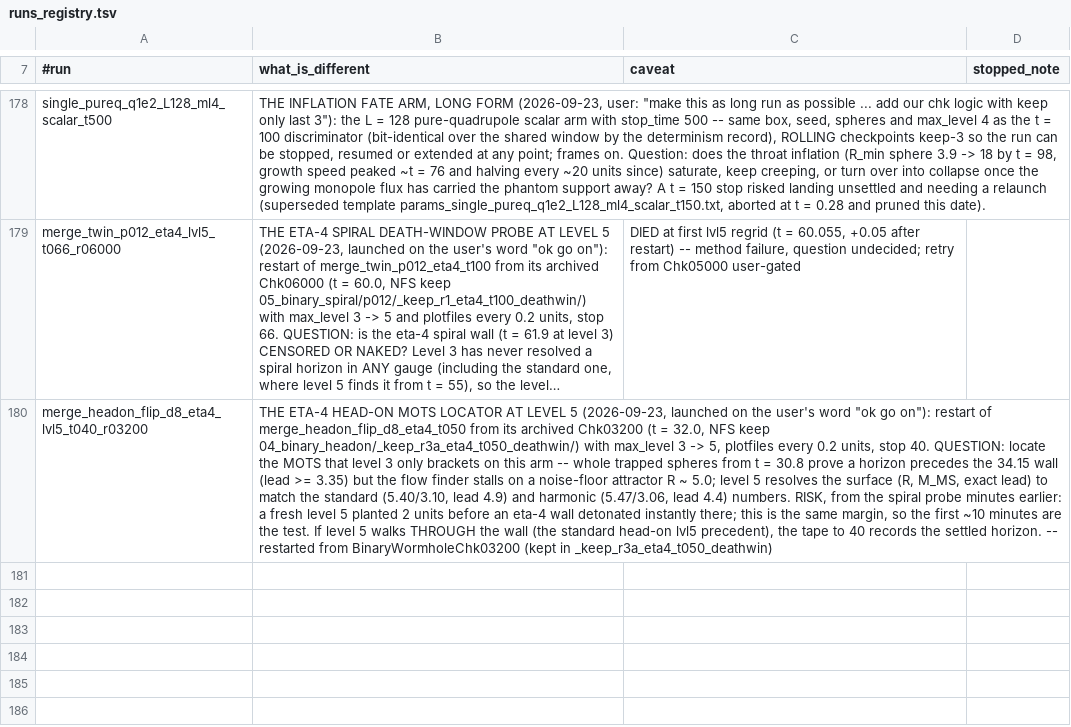
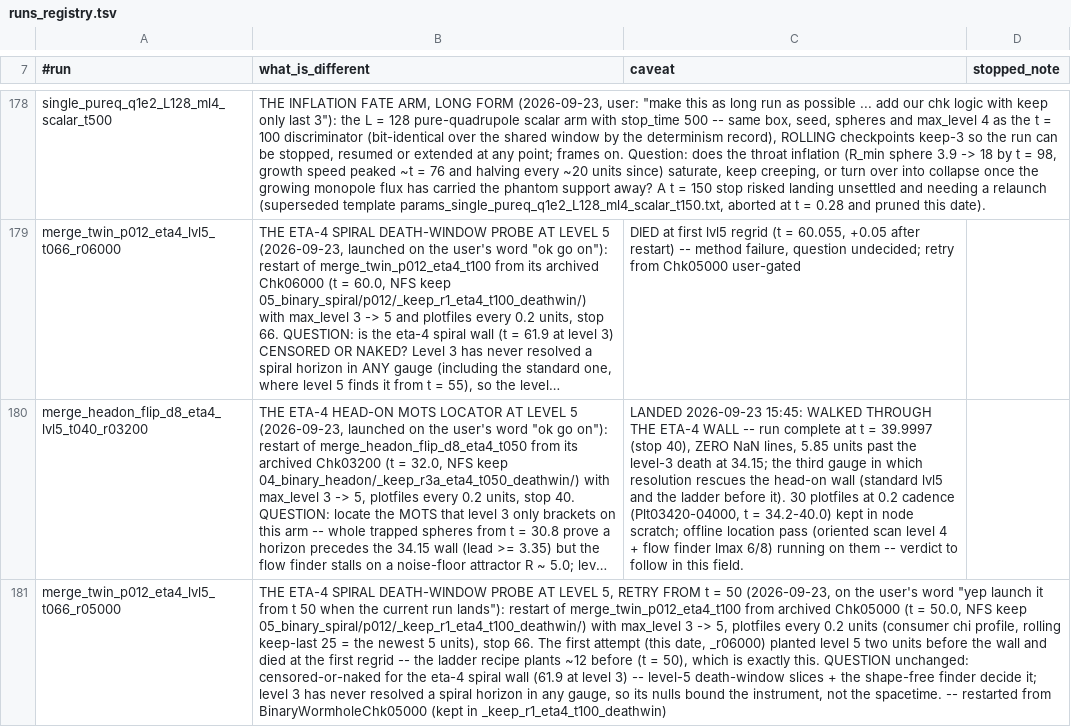
Before and after one commit to Nikchik-coder/GRTeclyn, a TSV file: results/merger/runs_registry.tsv, drawn as a sheet; only a part is shown, gaps mark what is left out; long unchanged cells end in …; the diff names each change by its address in the sheet, - before the commit and + after, or states it on an @@ line.

Commit message:
plan+registry(merger): probe 2 LANDED walking THROUGH the eta-4 head-on wall -- complete at t = 39.9997 (stop 40), zero NaN, 5.85 units past the level-3 death at 34.15, the third slicing in which resolution rescues the head-on wall; 30 kept 0.2-cadence slices (t = 34.2-40.0) under the offline location pass (oriented scan level 4 + flow finder lmax 6/8, seeds 1.0-3.5) to upgrade the eta-4 MOTS from bracketed to located beside 5.40/3.10 and 5.47/3.06; the chain fired at 15:47 and the spiral retry from Chk05000 (t = 50, the proven 11.9-unit planting margin) is in flight with its death watch armed, lands ~21:00-23:00

```diff
--- a/results/merger/runs_registry.tsv
+++ b/results/merger/runs_registry.tsv
-C180 (caveat): (empty)
+C180 (caveat): LANDED 2026-09-23 15:45: WALKED THROUGH THE ETA-4 WALL -- run complete at t = 39.9997 (stop 40), ZERO NaN lines, 5.85 units past the level-3 death at 34.15; the third gauge in which resolution rescues the head-on wall (standard lvl5 and the ladder before it). 30 plotfiles at 0.2 cadence (Plt03420-04000, t = 34.2-40.0) kept in node scratch; offline location pass (oriented scan level 4 + flow finder lmax 6/8) running on them -- verdict to follow in this field.
+row 181: merge_twin_p012_eta4_lvl5_t066_r05000 | THE ETA-4 SPIRAL DEATH-WINDOW PROBE AT LEVEL 5, RETRY FROM t = 50 (2026-09-23, on the user's word "yep launch it from t 50 when the current run lands"): restart of merge_twin_p012_eta4_t100 from archived Chk05000 (t = 50.0, NFS keep 05_binary_spiral/p012/_keep_r1_eta4_t100_deathwin/) with max_level 3 -> 5, plotfiles every 0.2 units (consumer chi profile, rolling keep-last 25 = the newest 5 units), stop 66. The first attempt (this date, _r06000) planted level 5 two units before the wall and died at the first regrid -- the ladder recipe plants ~12 before (t = 50), which is exactly this. QUESTION unchanged: censored-or-naked for the eta-4 spiral wall (61.9 at level 3) -- level-5 death-window slices + the shape-free finder decide it; level 3 has never resolved a spiral horizon in any gauge, so its nulls bound the instrument, not the spacetime. -- restarted from BinaryWormholeChk05000 (kept in _keep_r1_eta4_t100_deathwin)
```
Also changed, not shown: 1 other file.
